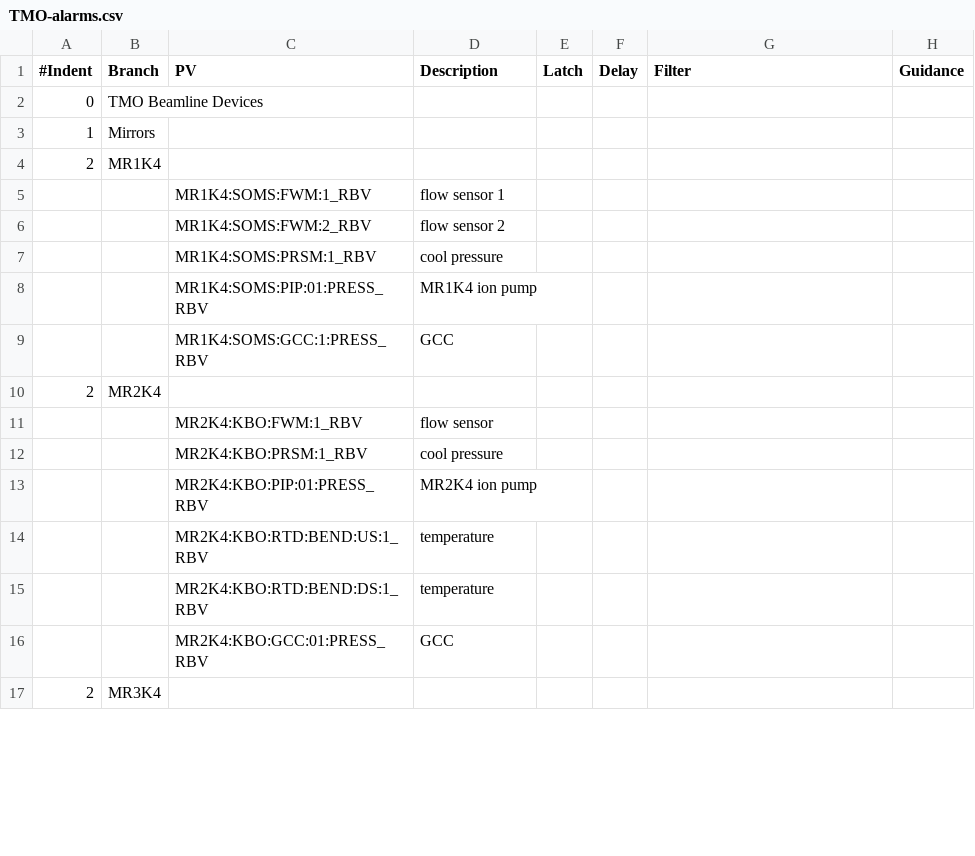
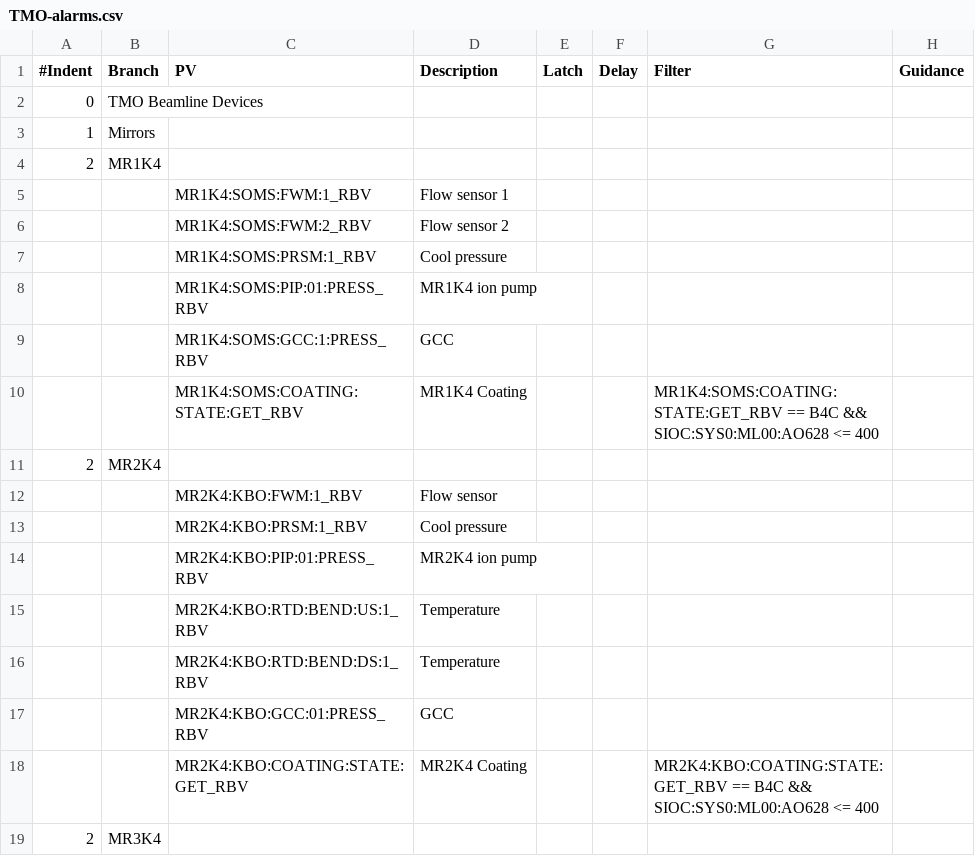
Before and after one commit to tongju12/pcds-nalms, a CSV file: Spreadsheet/KFE/TMO-alarms.csv, drawn as a sheet; only a part is shown; the diff covers the shown part only.

Commit message:
Adding conditional alarms for 3 PVs

```diff
--- a/Spreadsheet/KFE/TMO-alarms.csv
+++ b/Spreadsheet/KFE/TMO-alarms.csv
@@ -4,14 +4,16 @@
 2,MR1K4,,,,,,
-,,MR1K4:SOMS:FWM:1_RBV,flow sensor 1,,,,
-,,MR1K4:SOMS:FWM:2_RBV,flow sensor 2,,,,
-,,MR1K4:SOMS:PRSM:1_RBV,cool pressure,,,,
+,,MR1K4:SOMS:FWM:1_RBV,Flow sensor 1,,,,
+,,MR1K4:SOMS:FWM:2_RBV,Flow sensor 2,,,,
+,,MR1K4:SOMS:PRSM:1_RBV,Cool pressure,,,,
 ,,MR1K4:SOMS:PIP:01:PRESS_RBV,MR1K4 ion pump,,,,
 ,,MR1K4:SOMS:GCC:1:PRESS_RBV,GCC,,,,
+,,MR1K4:SOMS:COATING:STATE:GET_RBV,MR1K4 Coating,,,MR1K4:SOMS:COATING:STATE:GET_RBV == B4C && SIOC:SYS0:ML00:AO628 <= 400,
 2,MR2K4,,,,,,
-,,MR2K4:KBO:FWM:1_RBV,flow sensor,,,,
-,,MR2K4:KBO:PRSM:1_RBV,cool pressure,,,,
+,,MR2K4:KBO:FWM:1_RBV,Flow sensor,,,,
+,,MR2K4:KBO:PRSM:1_RBV,Cool pressure,,,,
 ,,MR2K4:KBO:PIP:01:PRESS_RBV,MR2K4 ion pump,,,,
-,,MR2K4:KBO:RTD:BEND:US:1_RBV,temperature,,,,
-,,MR2K4:KBO:RTD:BEND:DS:1_RBV,temperature,,,,
+,,MR2K4:KBO:RTD:BEND:US:1_RBV,Temperature,,,,
+,,MR2K4:KBO:RTD:BEND:DS:1_RBV,Temperature,,,,
 ,,MR2K4:KBO:GCC:01:PRESS_RBV,GCC,,,,
+,,MR2K4:KBO:COATING:STATE:GET_RBV,MR2K4 Coating,,,MR2K4:KBO:COATING:STATE:GET_RBV == B4C && SIOC:SYS0:ML00:AO628 <= 400,
 2,MR3K4,,,,,,
```
Also changed, not shown: 1 added row and 21 edited cells elsewhere in this file.
